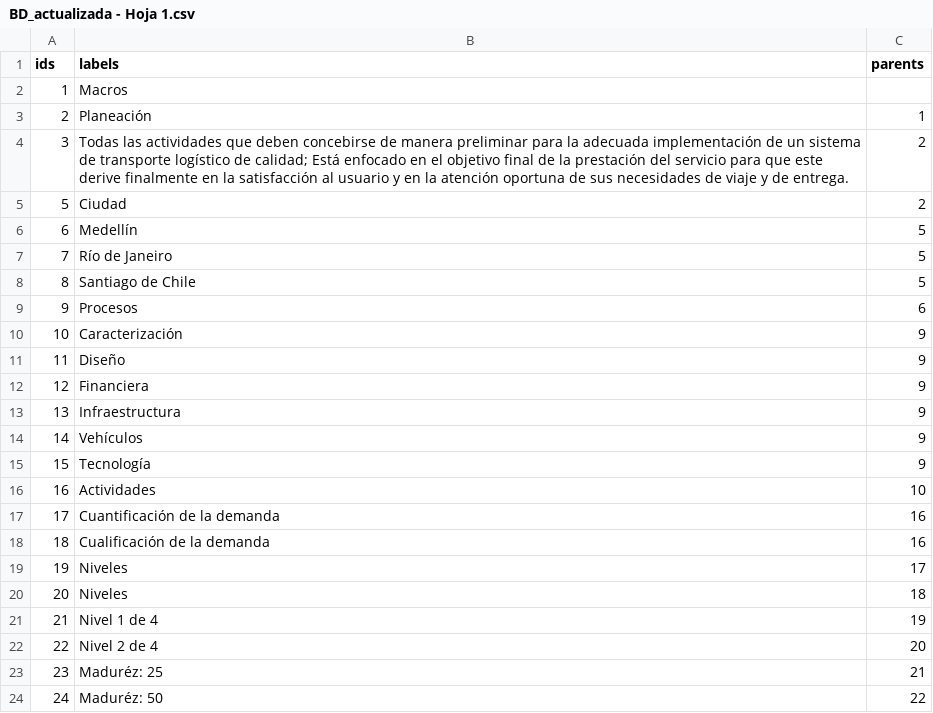
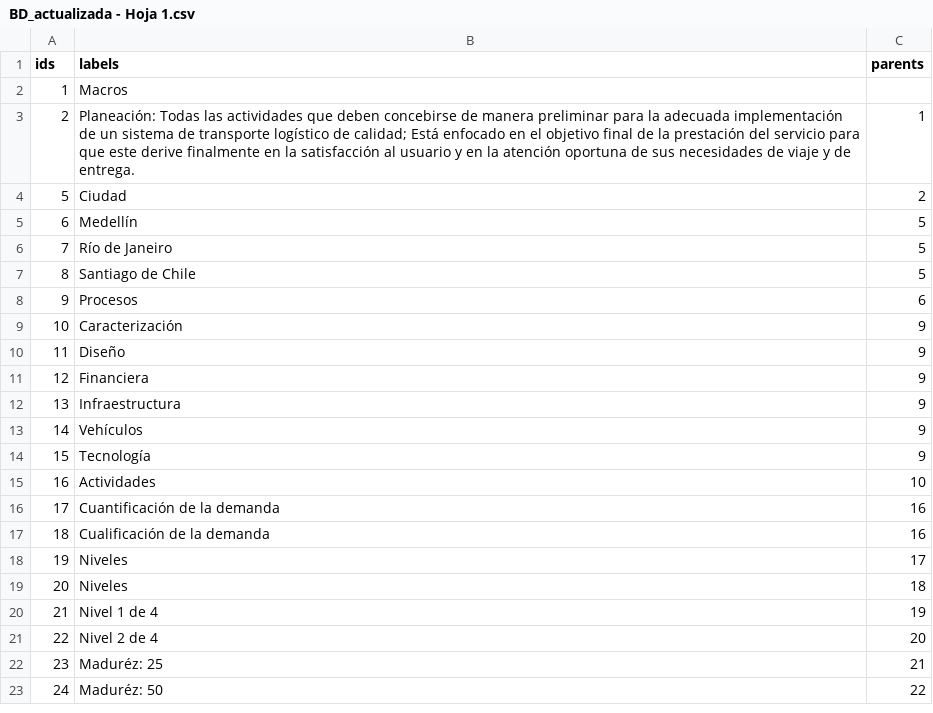
Before and after one commit to blopezp99/LogusDatos, a CSV file: BD_actualizada - Hoja 1.csv, drawn as a sheet.

Commit message:
Update BD_actualizada - Hoja 1.csv

```diff
--- a/BD_actualizada - Hoja 1.csv
+++ b/BD_actualizada - Hoja 1.csv
@@ -2,4 +2,3 @@ ids,labels,parents
 1,Macros,
-2,Planeación,1
-3,Todas las actividades que deben concebirse de manera preliminar para la adecuada implementación de un sistema de transporte logístico de calidad; Está enfocado en el objetivo final de la prestación del servicio para que este derive finalmente en la satisfacción al usuario y en la atención oportuna de sus necesidades de viaje y de entrega.,2
+2,Planeación: Todas las actividades que deben concebirse de manera preliminar para la adecuada implementación de un sistema de transporte logístico de calidad; Está enfocado en el objetivo final de la prestación del servicio para que este derive finalmente en la satisfacción al usuario y en la atención oportuna de sus necesidades de viaje y de entrega.,1
 5,Ciudad,2
```
